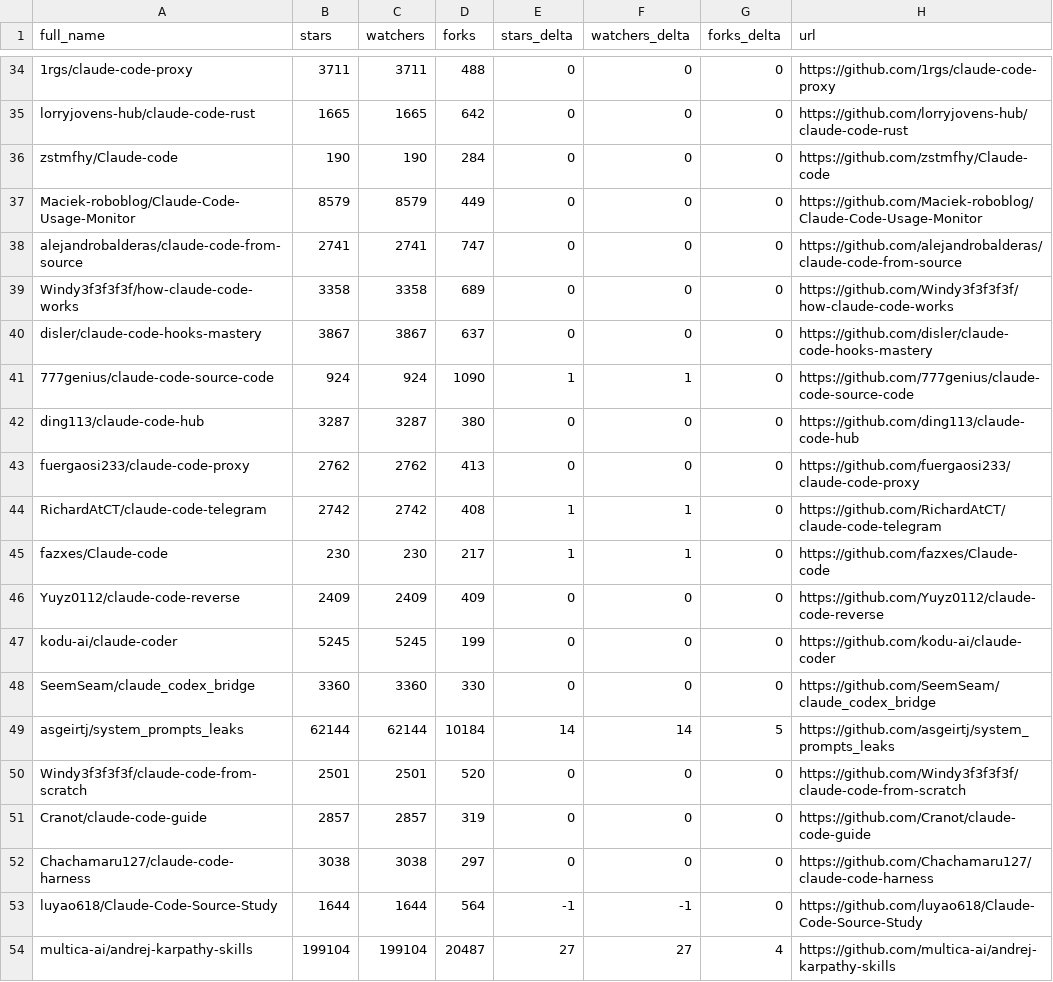
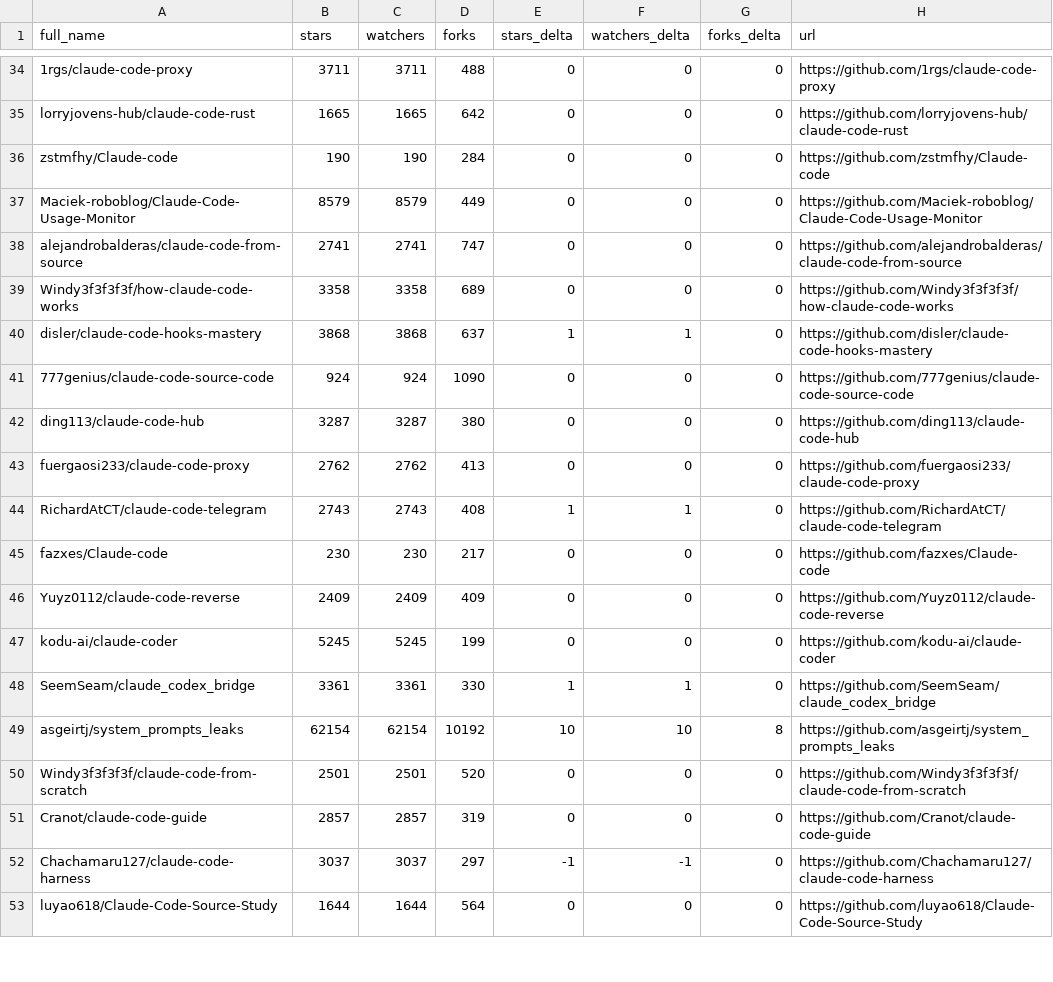
Before and after one commit to GladLuter/awesome-claude-code, a CSV file: data/repo-ticker.csv, drawn as a sheet; only a part is shown, gaps mark what is left out; the diff covers the shown part only.

```diff
--- a/data/repo-ticker.csv
+++ b/data/repo-ticker.csv
@@ -39,16 +39,15 @@ alejandrobalderas/claude-code-from-source,2741,2741,747,0,0,0,https://github.com
 Windy3f3f3f3f/how-claude-code-works,3358,3358,689,0,0,0,https://github.com/Windy3f3f3f3f/how-claude-code-works
-disler/claude-code-hooks-mastery,3867,3867,637,0,0,0,https://github.com/disler/claude-code-hooks-mastery
-777genius/claude-code-source-code,924,924,1090,1,1,0,https://github.com/777genius/claude-code-source-code
+disler/claude-code-hooks-mastery,3868,3868,637,1,1,0,https://github.com/disler/claude-code-hooks-mastery
+777genius/claude-code-source-code,924,924,1090,0,0,0,https://github.com/777genius/claude-code-source-code
 ding113/claude-code-hub,3287,3287,380,0,0,0,https://github.com/ding113/claude-code-hub
 fuergaosi233/claude-code-proxy,2762,2762,413,0,0,0,https://github.com/fuergaosi233/claude-code-proxy
-RichardAtCT/claude-code-telegram,2742,2742,408,1,1,0,https://github.com/RichardAtCT/claude-code-telegram
-fazxes/Claude-code,230,230,217,1,1,0,https://github.com/fazxes/Claude-code
+RichardAtCT/claude-code-telegram,2743,2743,408,1,1,0,https://github.com/RichardAtCT/claude-code-telegram
+fazxes/Claude-code,230,230,217,0,0,0,https://github.com/fazxes/Claude-code
 Yuyz0112/claude-code-reverse,2409,2409,409,0,0,0,https://github.com/Yuyz0112/claude-code-reverse
 kodu-ai/claude-coder,5245,5245,199,0,0,0,https://github.com/kodu-ai/claude-coder
-SeemSeam/claude_codex_bridge,3360,3360,330,0,0,0,https://github.com/SeemSeam/claude_codex_bridge
-asgeirtj/system_prompts_leaks,62144,62144,10184,14,14,5,https://github.com/asgeirtj/system_prompts_leaks
+SeemSeam/claude_codex_bridge,3361,3361,330,1,1,0,https://github.com/SeemSeam/claude_codex_bridge
+asgeirtj/system_prompts_leaks,62154,62154,10192,10,10,8,https://github.com/asgeirtj/system_prompts_leaks
 Windy3f3f3f3f/claude-code-from-scratch,2501,2501,520,0,0,0,https://github.com/Windy3f3f3f3f/claude-code-from-scratch
 Cranot/claude-code-guide,2857,2857,319,0,0,0,https://github.com/Cranot/claude-code-guide
-Chachamaru127/claude-code-harness,3038,3038,297,0,0,0,https://github.com/Chachamaru127/claude-code-harness
-luyao618/Claude-Code-Source-Study,1644,1644,564,-1,-1,0,https://github.com/luyao618/Claude-Code-Source-Study
-multica-ai/andrej-karpathy-skills,199104,199104,20487,27,27,4,https://github.com/multica-ai/andrej-karpathy-skills
+Chachamaru127/claude-code-harness,3037,3037,297,-1,-1,0,https://github.com/Chachamaru127/claude-code-harness
+luyao618/Claude-Code-Source-Study,1644,1644,564,0,0,0,https://github.com/luyao618/Claude-Code-Source-Study
```
Also changed, not shown: 3 added rows, 2 removed rows and 117 edited cells elsewhere in this file, 2 other files.
